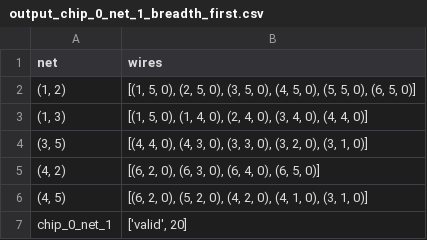
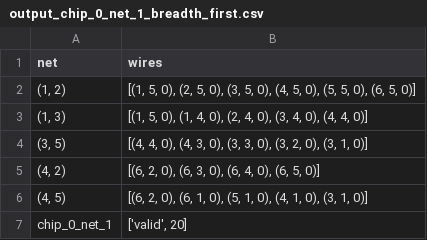
Before and after one commit to Amy13977784/Chip-Champs, a CSV file: output/output_chip_0_net_1_breadth_first.csv, drawn as a sheet.

```diff
--- a/output/output_chip_0_net_1_breadth_first.csv
+++ b/output/output_chip_0_net_1_breadth_first.csv
@@ -5,3 +5,3 @@ net,wires
 "(4, 2)","[(6, 2, 0), (6, 3, 0), (6, 4, 0), (6, 5, 0)]"
-"(4, 5)","[(6, 2, 0), (5, 2, 0), (4, 2, 0), (4, 1, 0), (3, 1, 0)]"
+"(4, 5)","[(6, 2, 0), (6, 1, 0), (5, 1, 0), (4, 1, 0), (3, 1, 0)]"
 chip_0_net_1,"['valid', 20]"
```
Also changed, not shown: 5 other files.
